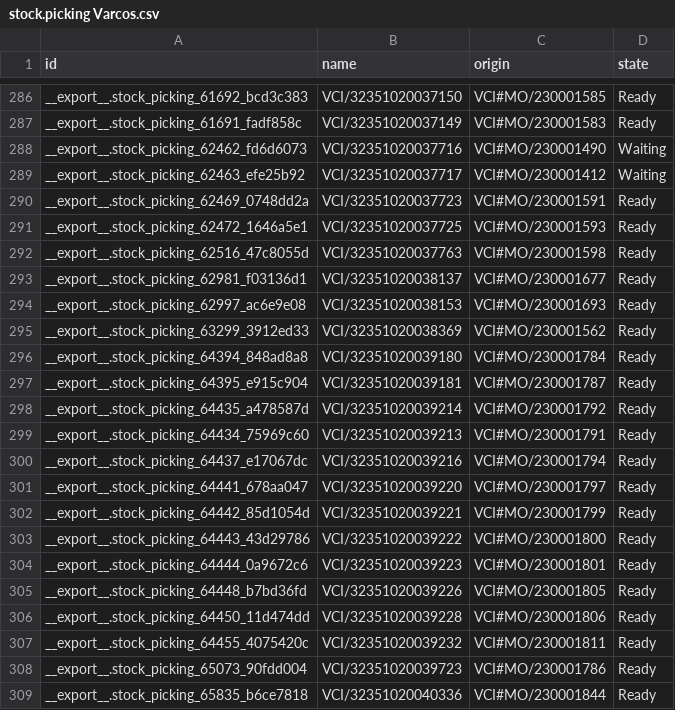
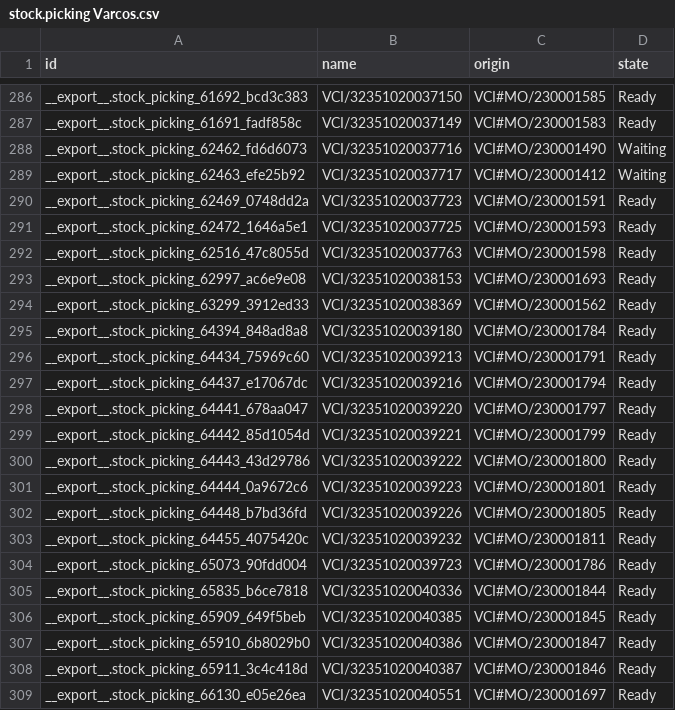
Before and after one commit to adminppl/Files, a CSV file: PARAGON/MO/stock.picking Varcos.csv, drawn as a sheet; only a part is shown, gaps mark what is left out; the shorter side is filled out with more unchanged rows; the diff names each change by its address in the sheet, - before the commit and + after, or states it on an @@ line.

```diff
--- a/PARAGON/MO/stock.picking Varcos.csv
+++ b/PARAGON/MO/stock.picking Varcos.csv
-row 293: __export__.stock_picking_62981_f03136d1 | VCI/32351020038137 | VCI#MO/230001677 | Ready
-row 297: __export__.stock_picking_64395_e915c904 | VCI/32351020039181 | VCI#MO/230001787 | Ready
-row 298: __export__.stock_picking_64435_a478587d | VCI/32351020039214 | VCI#MO/230001792 | Ready
-row 306: __export__.stock_picking_64450_11d474dd | VCI/32351020039228 | VCI#MO/230001806 | Ready
```
Also changed, not shown: PARAGON/MO/ptimfg.snfg.line.csv, PARAGON/MO/stock.picking Paragon.csv, 1 other file.
